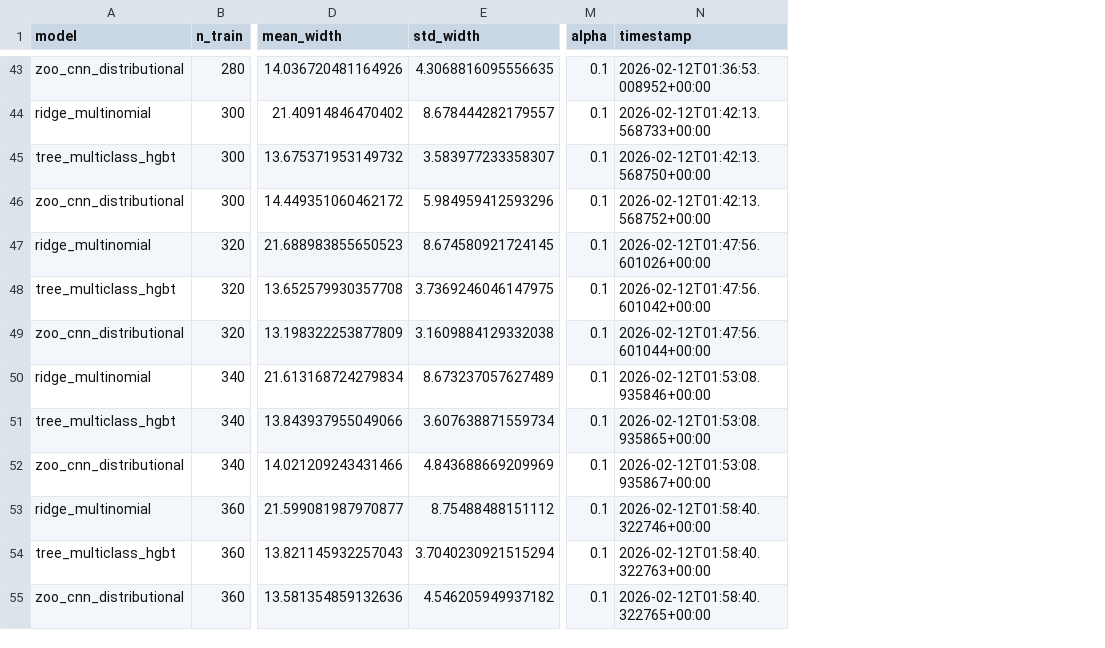
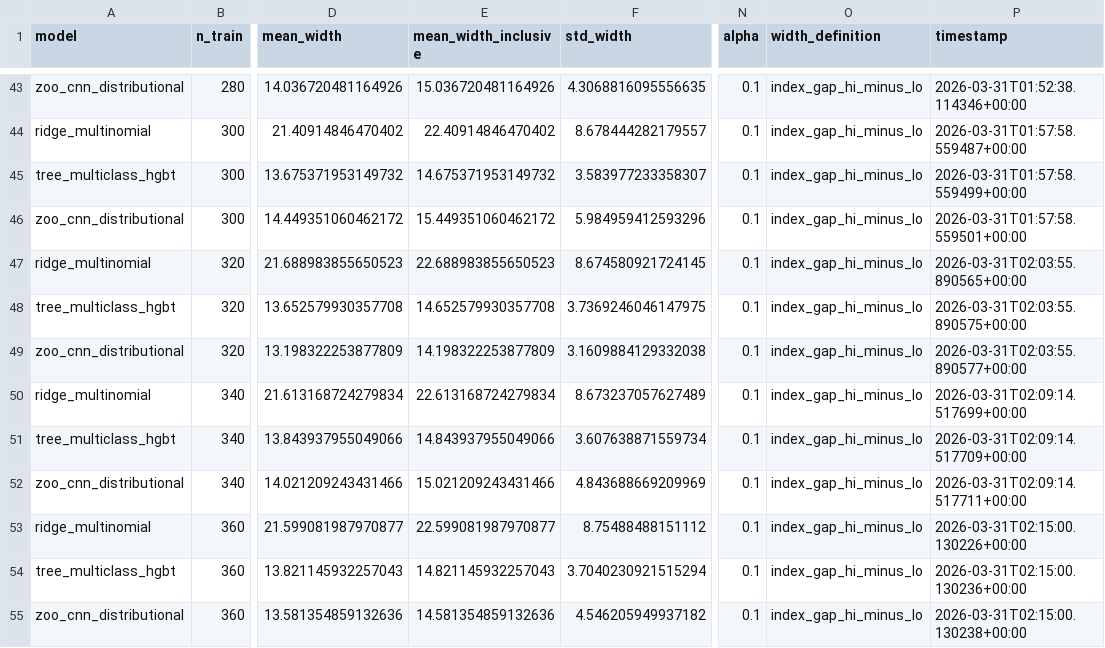
Before and after one commit to jdpipping/zoo, a CSV file: results/sweep_50.csv, drawn as a sheet; only a part is shown, gaps mark what is left out; addresses are those after the commit; the diff covers the shown part only; the diff names each change by its address in the sheet, - before the commit and + after, or states it on an @@ line.

```diff
--- a/results/sweep_50.csv
+++ b/results/sweep_50.csv
+column E (mean_width_inclusive), rows 43-55: 15.036720481164926 | 22.40914846470402 | 14.675371953149732 | 15.449351060462172 | 22.688983855650523 | 14.652579930357708 | 14.198322253877809 | 22.613168724279834 | 14.843937955049066 | 15.021209243431466 | 22.599081987970877 | 14.821145932257043 | 14.581354859132636
+column O (width_definition), rows 43-55: all index_gap_hi_minus_lo
-P43 (timestamp): 2026-02-12T01:36:53.008952+00:00
+P43 (timestamp): 2026-03-31T01:52:38.114346+00:00
-P44 (timestamp): 2026-02-12T01:42:13.568733+00:00
+P44 (timestamp): 2026-03-31T01:57:58.559487+00:00
-P45 (timestamp): 2026-02-12T01:42:13.568750+00:00
+P45 (timestamp): 2026-03-31T01:57:58.559499+00:00
-P46 (timestamp): 2026-02-12T01:42:13.568752+00:00
+P46 (timestamp): 2026-03-31T01:57:58.559501+00:00
-P47 (timestamp): 2026-02-12T01:47:56.601026+00:00
+P47 (timestamp): 2026-03-31T02:03:55.890565+00:00
-P48 (timestamp): 2026-02-12T01:47:56.601042+00:00
+P48 (timestamp): 2026-03-31T02:03:55.890575+00:00
-P49 (timestamp): 2026-02-12T01:47:56.601044+00:00
+P49 (timestamp): 2026-03-31T02:03:55.890577+00:00
-P50 (timestamp): 2026-02-12T01:53:08.935846+00:00
+P50 (timestamp): 2026-03-31T02:09:14.517699+00:00
-P51 (timestamp): 2026-02-12T01:53:08.935865+00:00
+P51 (timestamp): 2026-03-31T02:09:14.517709+00:00
-P52 (timestamp): 2026-02-12T01:53:08.935867+00:00
+P52 (timestamp): 2026-03-31T02:09:14.517711+00:00
-P53 (timestamp): 2026-02-12T01:58:40.322746+00:00
+P53 (timestamp): 2026-03-31T02:15:00.130226+00:00
-P54 (timestamp): 2026-02-12T01:58:40.322763+00:00
+P54 (timestamp): 2026-03-31T02:15:00.130236+00:00
-P55 (timestamp): 2026-02-12T01:58:40.322765+00:00
+P55 (timestamp): 2026-03-31T02:15:00.130238+00:00
```
Also changed, not shown: 55 edited cells elsewhere in this file, results/sweep_10.csv, results/sweep_5.csv, 13 other files.
